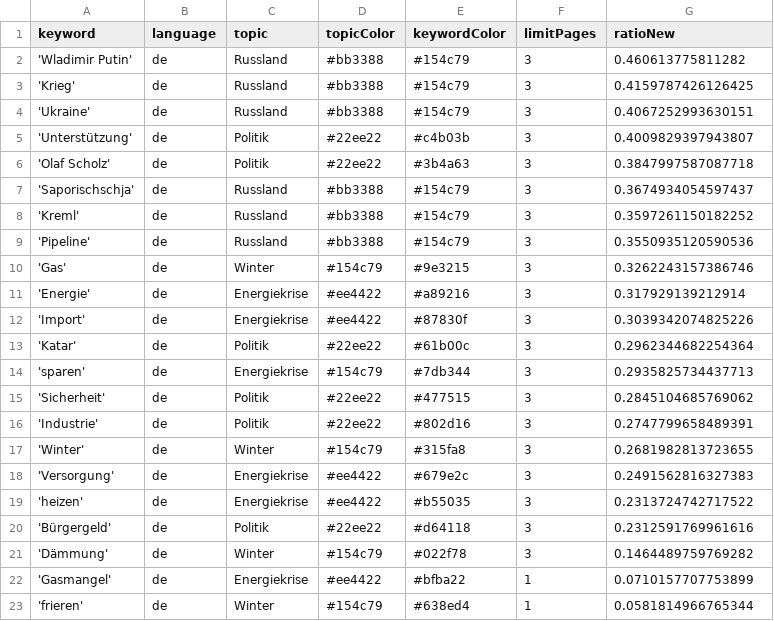
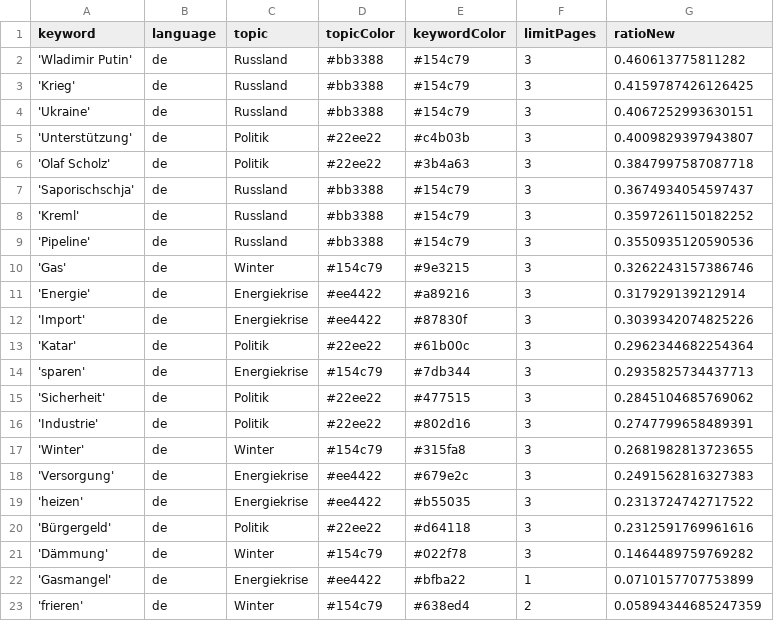
Before and after one commit to celiapi-news/winterIsComing2, a CSV file: keywords.csv, drawn as a sheet.

```diff
--- a/keywords.csv
+++ b/keywords.csv
@@ -22,2 +22,2 @@ keyword,language,topic,topicColor,keywordColor,limitPages,ratioNew
 'Gasmangel',de,Energiekrise,#ee4422,#bfba22,1,0.0710157707753899
-'frieren',de,Winter,#154c79,#638ed4,1,0.0581814966765344
+'frieren',de,Winter,#154c79,#638ed4,2,0.05894344685247359
```
Also changed, not shown: csv/news_2023_07.csv.
